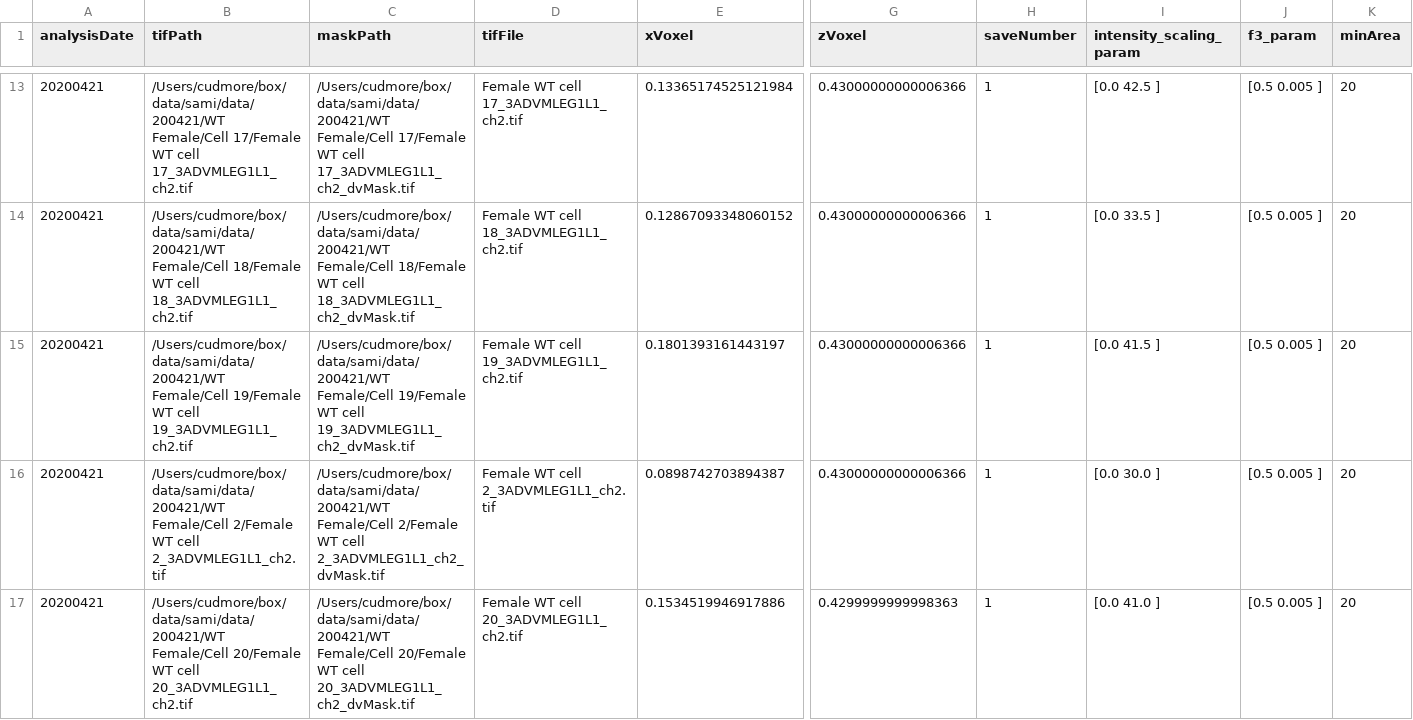
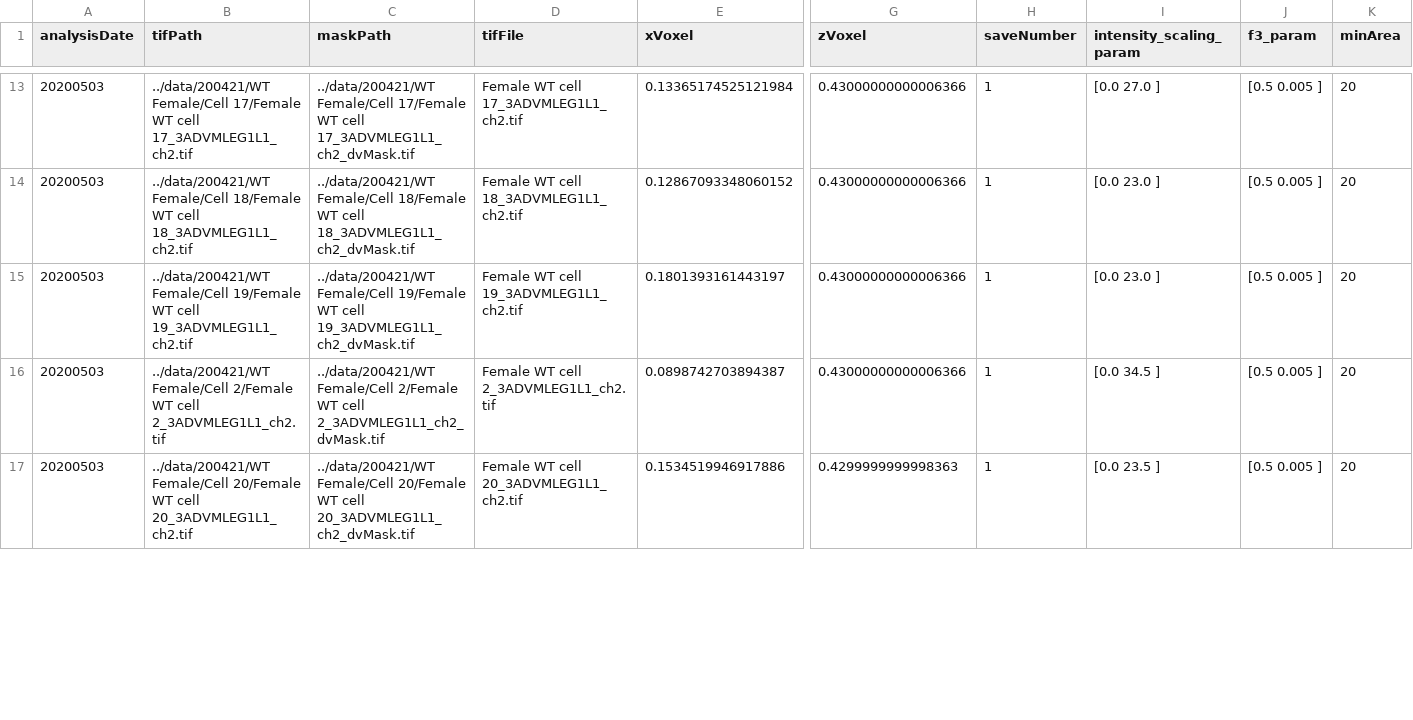
Before and after one commit to cudmore/smMicrotubule, a CSV file: analysis/wt-female_batch_results.csv, drawn as a sheet; only a part is shown, gaps mark what is left out; the diff covers the shown part only; the diff names each change by its address in the sheet, - before the commit and + after, or states it on an @@ line.

```diff
--- a/analysis/wt-female_batch_results.csv
+++ b/analysis/wt-female_batch_results.csv
-A13:A17 (analysisDate): 20200421
+A13:A17 (analysisDate): 20200503
-B13 (tifPath): /Users/cudmore/box/data/sami/data/200421/WT Female/Cell 17/Female…
+B13 (tifPath): ../data/200421/WT Female/Cell 17/Female…
-C13 (maskPath): /Users/cudmore/box/data/sami/data/200421/WT Female/Cell 17/Female…
+C13 (maskPath): ../data/200421/WT Female/Cell 17/Female…
-I13 (intensity_scaling_param): [0.0 42.5 ]
+I13 (intensity_scaling_param): [0.0 27.0 ]
-B14 (tifPath): /Users/cudmore/box/data/sami/data/200421/WT Female/Cell 18/Female…
+B14 (tifPath): ../data/200421/WT Female/Cell 18/Female…
-C14 (maskPath): /Users/cudmore/box/data/sami/data/200421/WT Female/Cell 18/Female…
+C14 (maskPath): ../data/200421/WT Female/Cell 18/Female…
-I14 (intensity_scaling_param): [0.0 33.5 ]
+I14 (intensity_scaling_param): [0.0 23.0 ]
-B15 (tifPath): /Users/cudmore/box/data/sami/data/200421/WT Female/Cell 19/Female…
+B15 (tifPath): ../data/200421/WT Female/Cell 19/Female…
-C15 (maskPath): /Users/cudmore/box/data/sami/data/200421/WT Female/Cell 19/Female…
+C15 (maskPath): ../data/200421/WT Female/Cell 19/Female…
-I15 (intensity_scaling_param): [0.0 41.5 ]
+I15 (intensity_scaling_param): [0.0 23.0 ]
-B16 (tifPath): /Users/cudmore/box/data/sami/data/200421/WT Female/Cell 2/Female…
+B16 (tifPath): ../data/200421/WT Female/Cell 2/Female…
-C16 (maskPath): /Users/cudmore/box/data/sami/data/200421/WT Female/Cell 2/Female…
+C16 (maskPath): ../data/200421/WT Female/Cell 2/Female…
-I16 (intensity_scaling_param): [0.0 30.0 ]
+I16 (intensity_scaling_param): [0.0 34.5 ]
-B17 (tifPath): /Users/cudmore/box/data/sami/data/200421/WT Female/Cell 20/Female…
+B17 (tifPath): ../data/200421/WT Female/Cell 20/Female…
-C17 (maskPath): /Users/cudmore/box/data/sami/data/200421/WT Female/Cell 20/Female…
+C17 (maskPath): ../data/200421/WT Female/Cell 20/Female…
-I17 (intensity_scaling_param): [0.0 41.0 ]
+I17 (intensity_scaling_param): [0.0 23.5 ]
```
Also changed, not shown: 70 edited cells elsewhere in this file, analysis/ko-female_batch_results.csv, analysis/ko-male_batch_results.csv, 18 other files.
